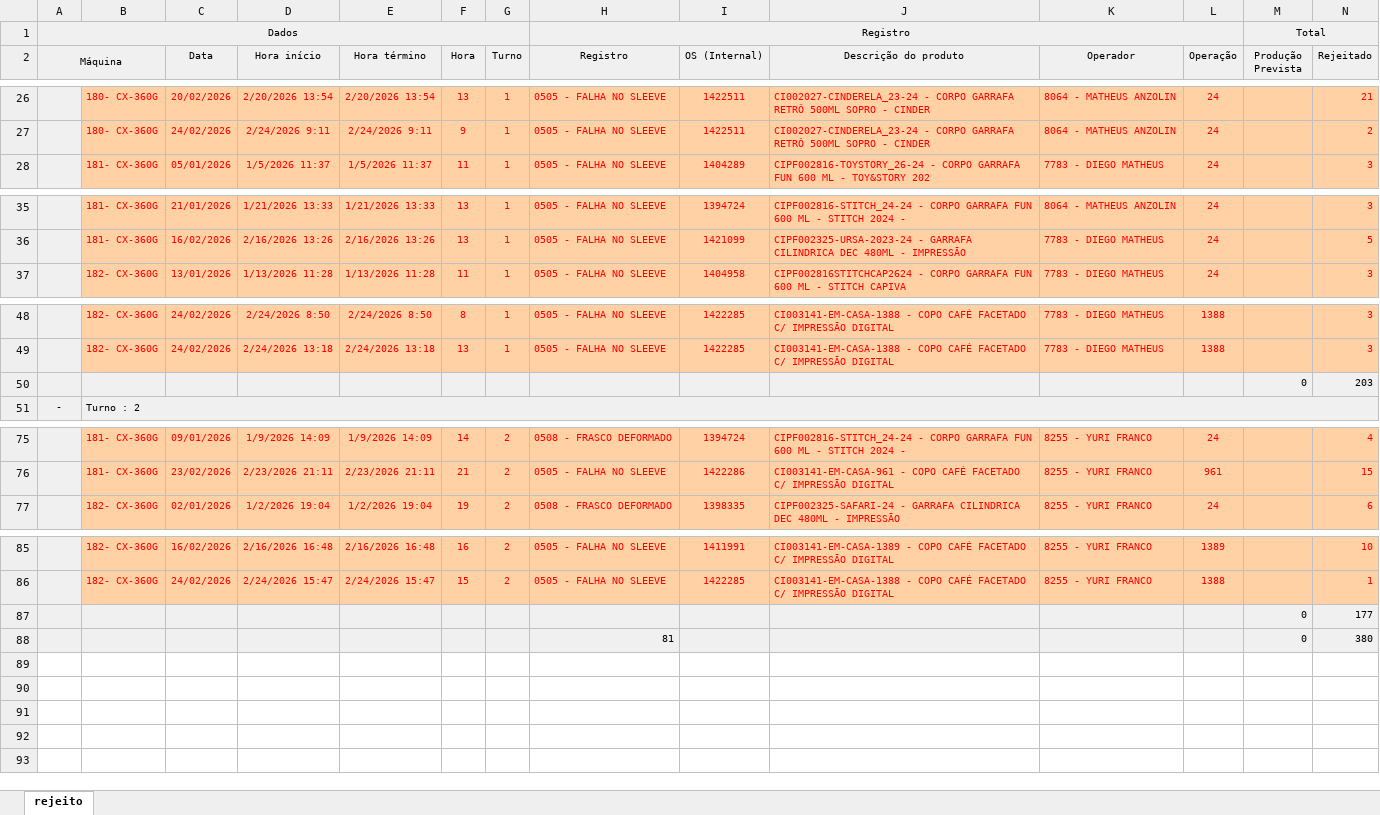
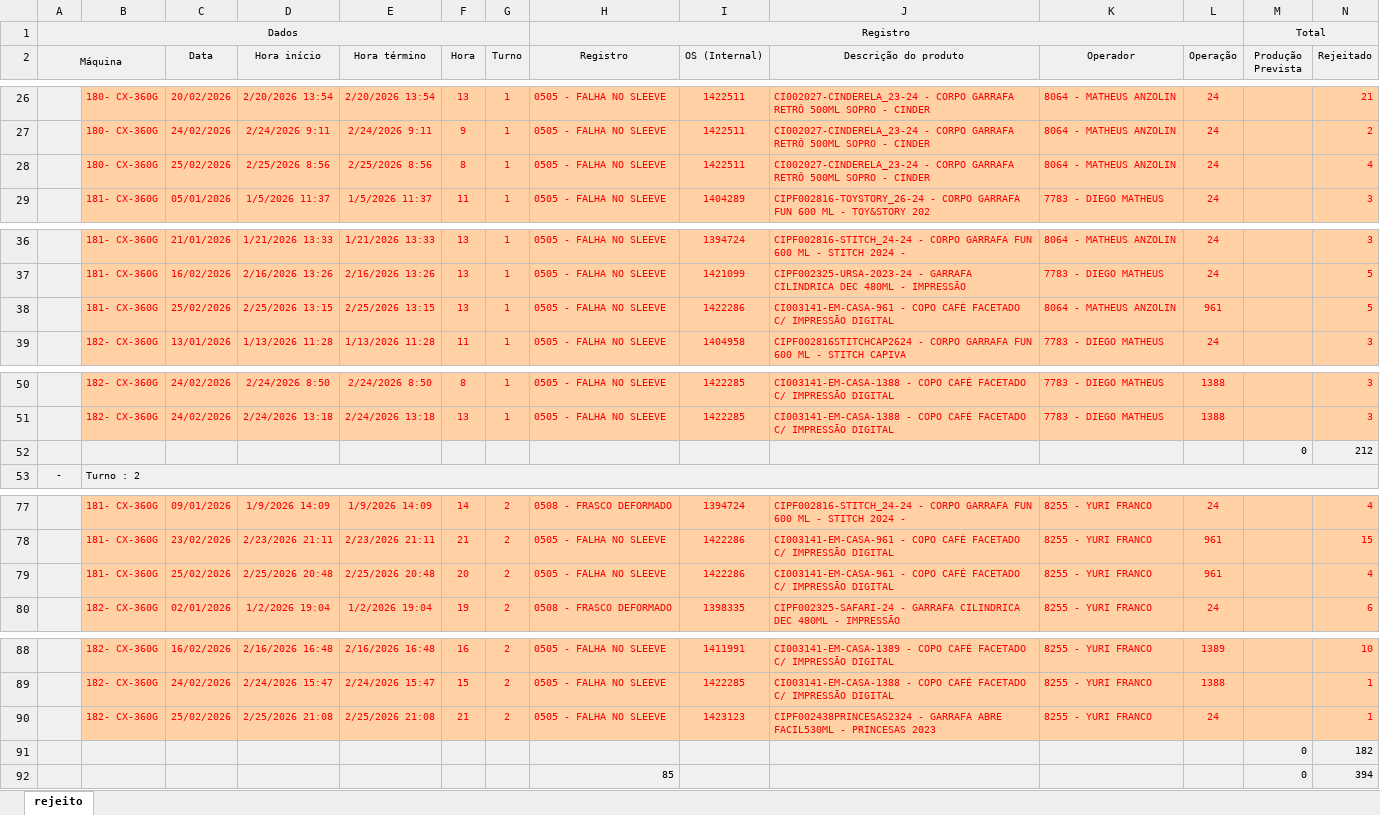
Before and after one commit to bacchirenan/PlasPrint2.0, an Excel workbook: rejeito.xlsx, sheet rejeito, drawn as a sheet; only a part is shown, gaps mark what is left out; values as stored, in another font and other column widths than the file's, no borders; removed rows and columns are numbered as before the commit, all else as after; rows hold the shown columns only; the diff names each change by its address in the sheet, - before the commit and + after, or states it on an @@ line.

```diff
--- a/rejeito.xlsx (sheet rejeito)
+++ b/rejeito.xlsx (sheet rejeito)
+row 28:  | 180- CX-360G | 25/02/2026 | 2/25/2026 8:56 | 2/25/2026 8:56 | 8 | 1 | 0505 - FALHA NO SLEEVE | 1422511 | CI002027-CINDERELA_23-24 - CORPO GARRAFA RETRÔ 500ML SOPRO - CINDER | 8064 - MATHEUS ANZOLIN | 24 |  | 4
+row 38:  | 181- CX-360G | 25/02/2026 | 2/25/2026 13:15 | 2/25/2026 13:15 | 13 | 1 | 0505 - FALHA NO SLEEVE | 1422286 | CI003141-EM-CASA-961 - COPO CAFÉ FACETADO C/ IMPRESSÃO DIGITAL | 8064 - MATHEUS ANZOLIN | 961 |  | 5
-row 50:  |  |  |  |  |  |  |  |  |  |  |  | 0 | 203
+row 52:  |  |  |  |  |  |  |  |  |  |  |  | 0 | 212
+row 79:  | 181- CX-360G | 25/02/2026 | 2/25/2026 20:48 | 2/25/2026 20:48 | 20 | 2 | 0505 - FALHA NO SLEEVE | 1422286 | CI003141-EM-CASA-961 - COPO CAFÉ FACETADO C/ IMPRESSÃO DIGITAL | 8255 - YURI FRANCO | 961 |  | 4
-row 87:  |  |  |  |  |  |  |  |  |  |  |  | 0 | 177
-row 88:  |  |  |  |  |  |  | 81 |  |  |  |  | 0 | 380
+row 90:  | 182- CX-360G | 25/02/2026 | 2/25/2026 21:08 | 2/25/2026 21:08 | 21 | 2 | 0505 - FALHA NO SLEEVE | 1423123 | CIPF002438PRINCESAS2324 - GARRAFA ABRE FACIL530ML - PRINCESAS 2023 | 8255 - YURI FRANCO | 24 |  | 1
+row 91:  |  |  |  |  |  |  |  |  |  |  |  | 0 | 182
+row 92:  |  |  |  |  |  |  | 85 |  |  |  |  | 0 | 394
```
Also changed, not shown: Canudos.xlsx, oee teep.xlsx, 1 other file.
